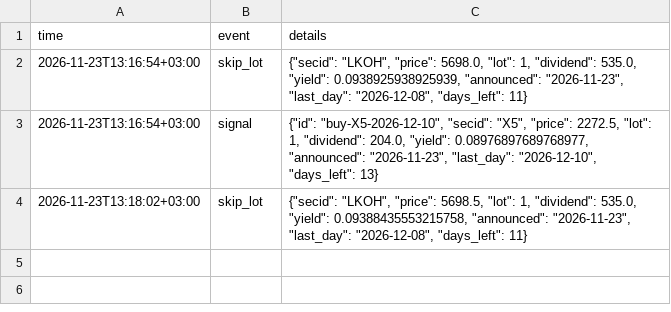
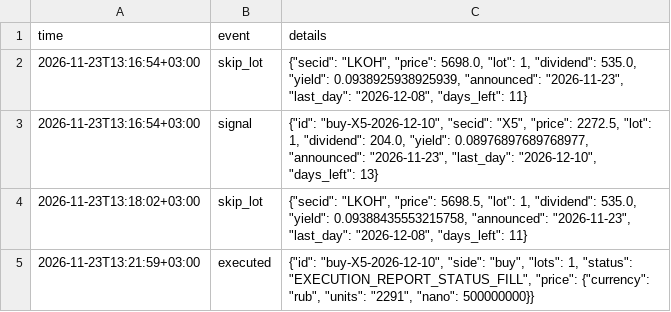
Before and after one commit to Repxll/moex-algo, a CSV file: bot/journal.csv, drawn as a sheet; the diff names each change by its address in the sheet, - before the commit and + after, or states it on an @@ line.

```diff
--- a/bot/journal.csv
+++ b/bot/journal.csv
+row 5: 2026-11-23T13:21:59+03:00 | executed | {"id": "buy-X5-2026-12-10", "side": "buy", "lots": 1, "status": "EXECUTION_REPORT_STATUS_FILL", "price": {"currency": "rub", "units": "2291", "nano": 500000000}}
```
Also changed, not shown: 1 other file.
